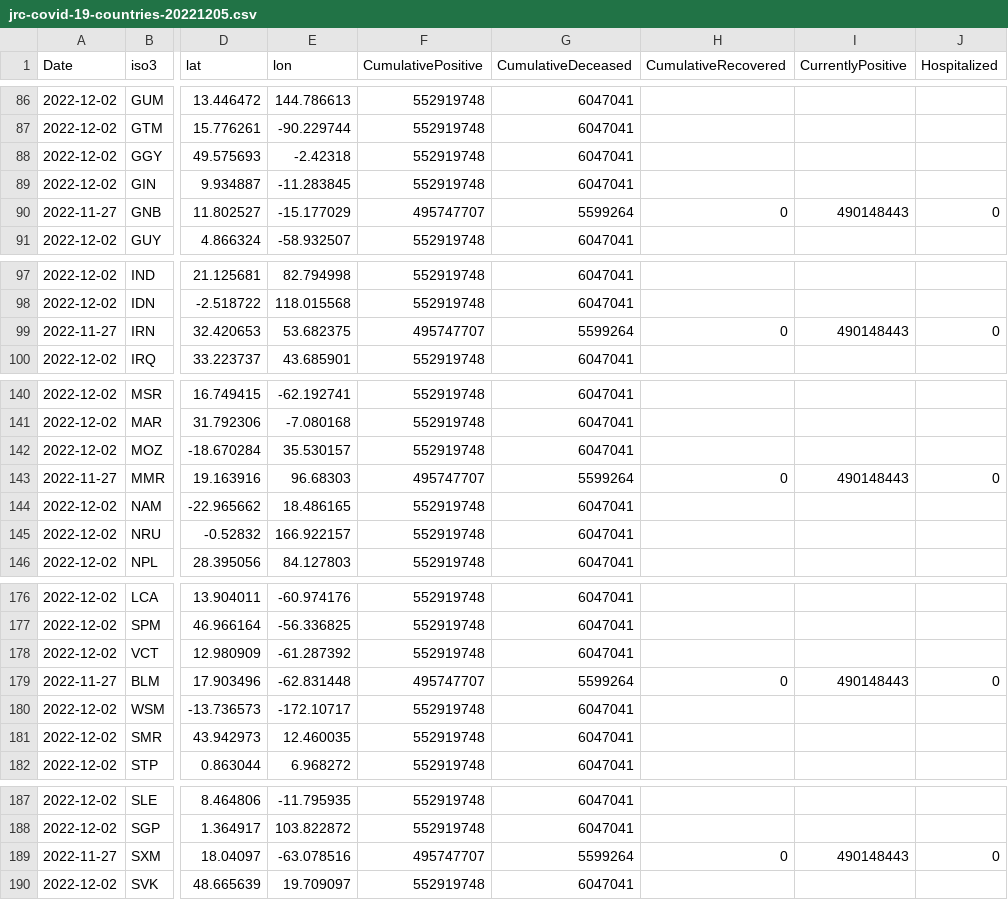
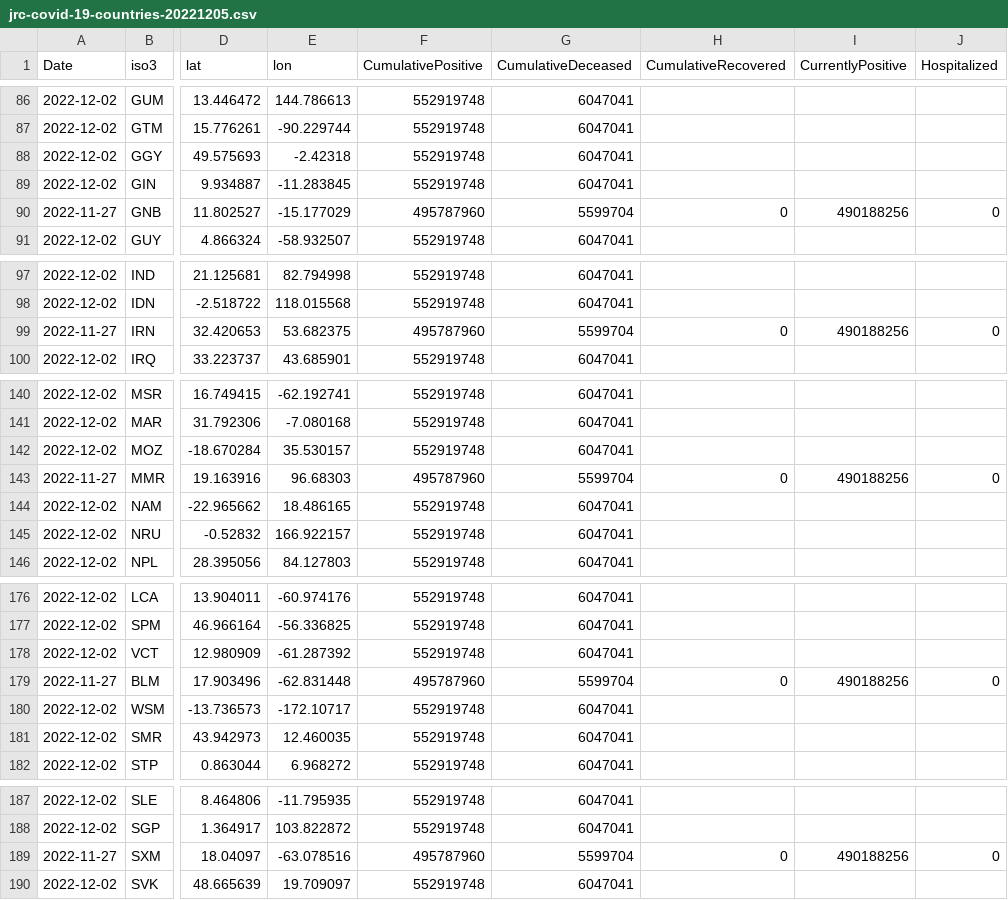
Before and after one commit to romyhansum/COVID-19, a CSV file: data-by-country/jrc-covid-19-countries-20221205.csv, drawn as a sheet; only a part is shown, gaps mark what is left out; the diff covers the shown part only; the diff names each change by its address in the sheet, - before the commit and + after, or states it on an @@ line.

```diff
--- a/data-by-country/jrc-covid-19-countries-20221205.csv
+++ b/data-by-country/jrc-covid-19-countries-20221205.csv
-F90 (CumulativePositive): 495747707
+F90 (CumulativePositive): 495787960
-G90 (CumulativeDeceased): 5599264
+G90 (CumulativeDeceased): 5599704
-I90 (CurrentlyPositive): 490148443
+I90 (CurrentlyPositive): 490188256
-F99 (CumulativePositive): 495747707
+F99 (CumulativePositive): 495787960
-G99 (CumulativeDeceased): 5599264
+G99 (CumulativeDeceased): 5599704
-I99 (CurrentlyPositive): 490148443
+I99 (CurrentlyPositive): 490188256
-F143 (CumulativePositive): 495747707
+F143 (CumulativePositive): 495787960
-G143 (CumulativeDeceased): 5599264
+G143 (CumulativeDeceased): 5599704
-I143 (CurrentlyPositive): 490148443
+I143 (CurrentlyPositive): 490188256
-F179 (CumulativePositive): 495747707
+F179 (CumulativePositive): 495787960
-G179 (CumulativeDeceased): 5599264
+G179 (CumulativeDeceased): 5599704
-I179 (CurrentlyPositive): 490148443
+I179 (CurrentlyPositive): 490188256
-F189 (CumulativePositive): 495747707
+F189 (CumulativePositive): 495787960
-G189 (CumulativeDeceased): 5599264
+G189 (CumulativeDeceased): 5599704
-I189 (CurrentlyPositive): 490148443
+I189 (CurrentlyPositive): 490188256
```
Also changed, not shown: 63 edited cells elsewhere in this file, data-by-country/jrc-covid-19-countries-latest.csv, data-of-world/jrc-covid-19-world-latest.csv, 5 other files.
